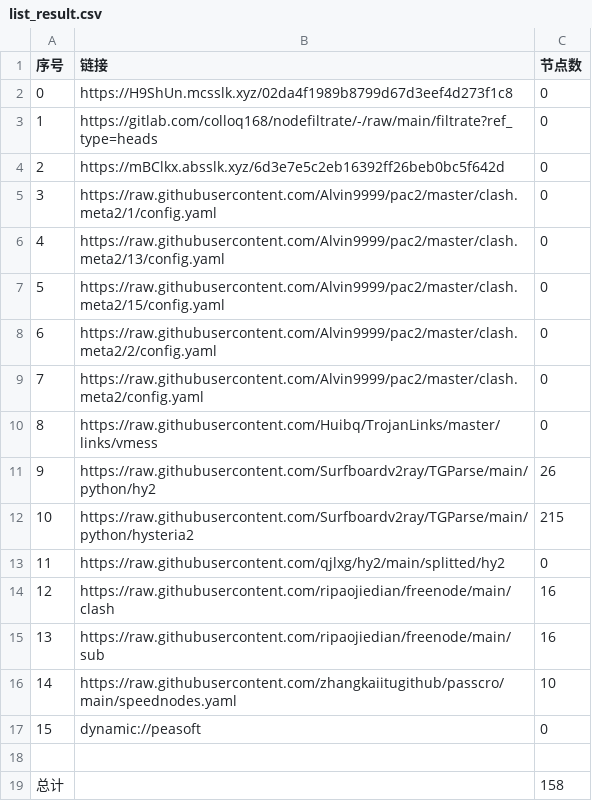
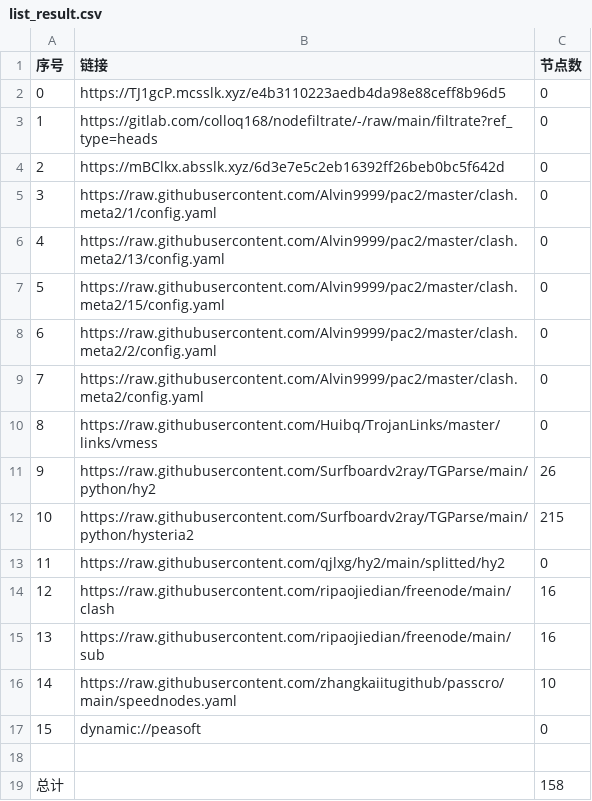
Before and after one commit to aquace/-dl, a CSV file: list_result.csv, drawn as a sheet.

```diff
--- a/list_result.csv
+++ b/list_result.csv
@@ -1,3 +1,3 @@
 序号,链接,节点数
-0,https://H9ShUn.mcsslk.xyz/02da4f1989b8799d67d3eef4d273f1c8,0
+0,https://TJ1gcP.mcsslk.xyz/e4b3110223aedb4da98e88ceff8b96d5,0
 1,https://gitlab.com/colloq168/nodefiltrate/-/raw/main/filtrate?ref_type=heads,0
```
Also changed, not shown: 3 other files.
